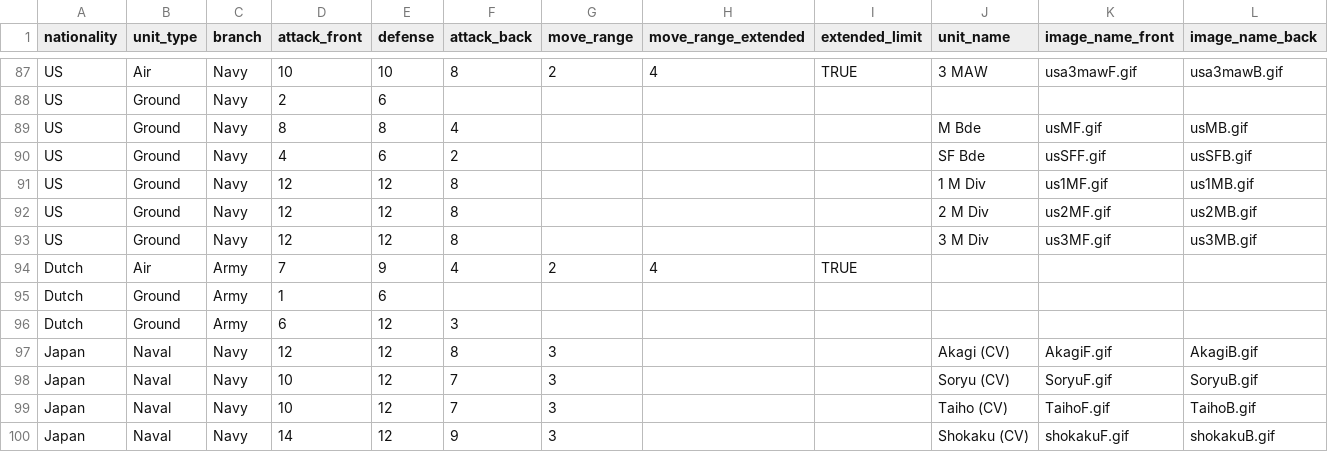
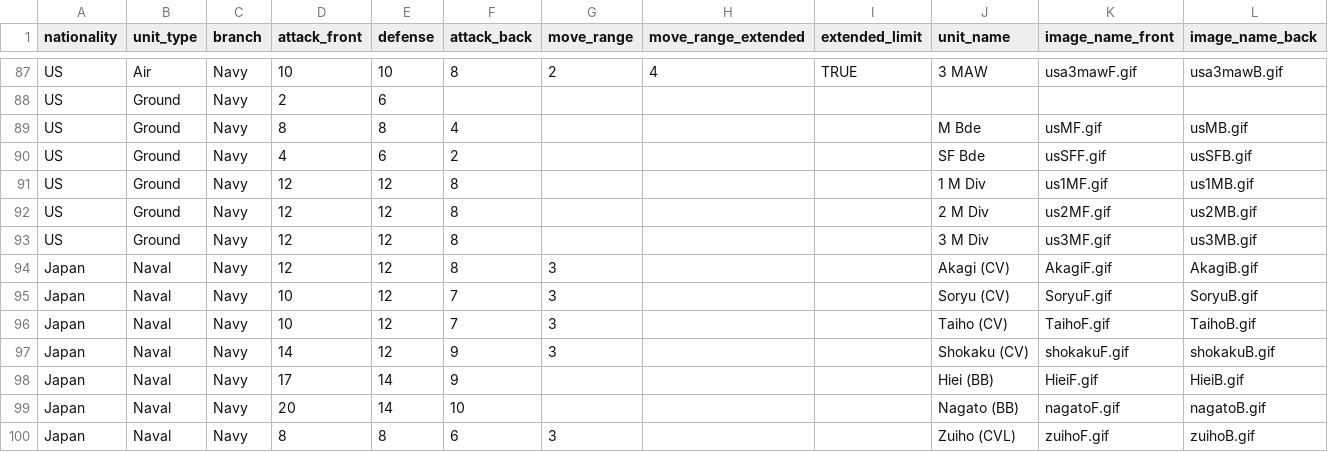
Before and after one commit to Bartbert/py-eots, a CSV file: data/unit_data.csv, drawn as a sheet; only a part is shown, gaps mark what is left out; the shorter side is filled out with more unchanged rows.

```diff
--- a/data/unit_data.csv
+++ b/data/unit_data.csv
@@ -93,5 +93,2 @@ US,Ground,Navy,12,12,8,,,,2 M Div,us2MF.gif,us2MB.gif
 US,Ground,Navy,12,12,8,,,,3 M Div,us3MF.gif,us3MB.gif
-Dutch,Air,Army,7,9,4,2,4,TRUE,,,
-Dutch,Ground,Army,1,6,,,,,,,
-Dutch,Ground,Army,6,12,3,,,,,,
 Japan,Naval,Navy,12,12,8,3,,,Akagi (CV),AkagiF.gif,AkagiB.gif
```
Also changed, not shown: 2 other files.
